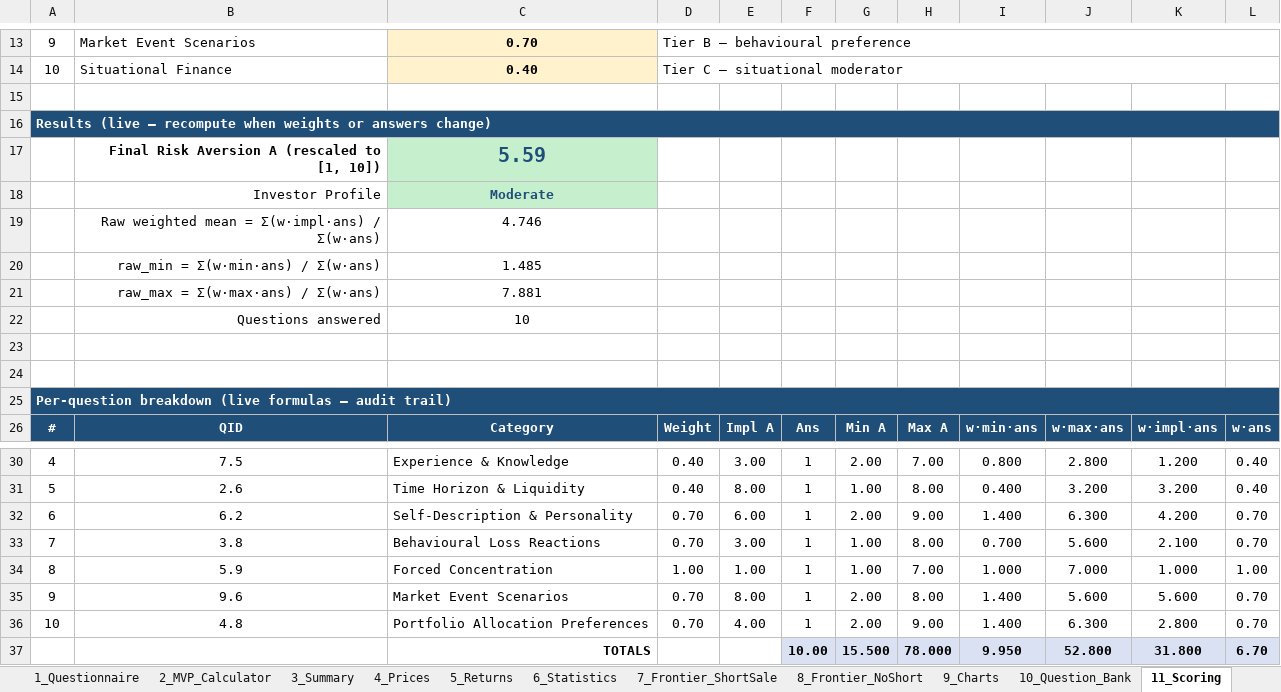
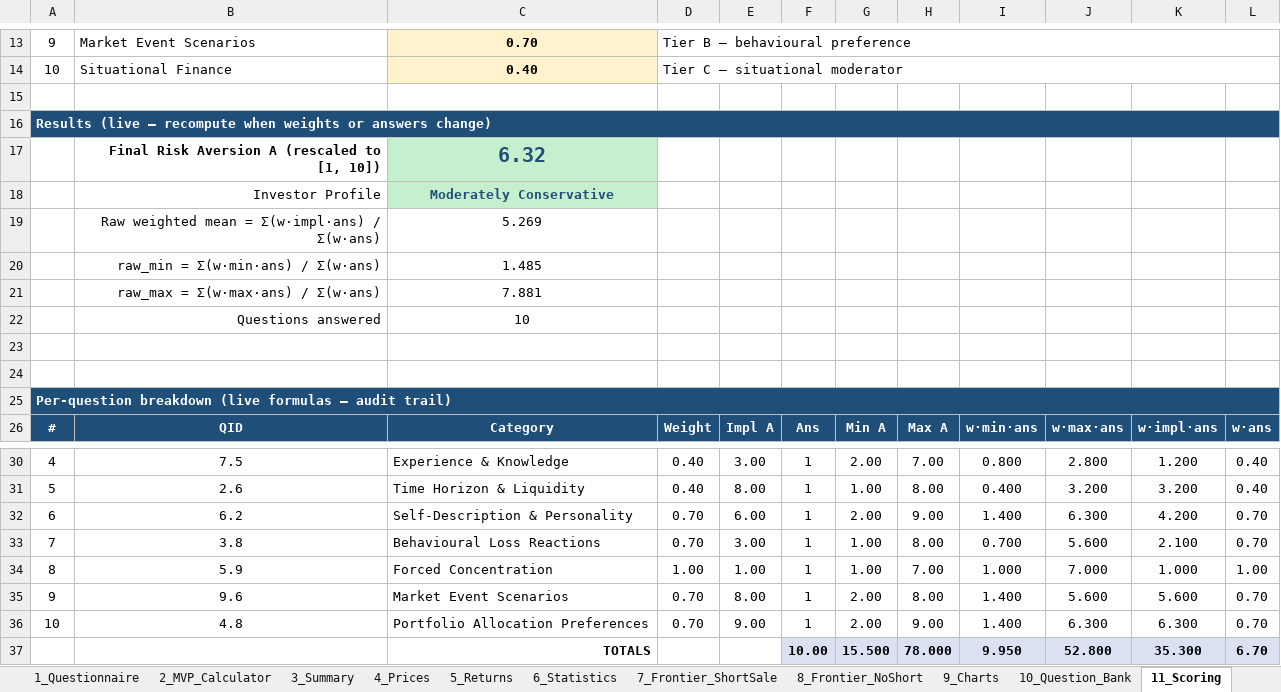
Before and after one commit to gitaalekhyapaul/bmd5302-project, an Excel workbook: Model.xlsm, sheet 11_Scoring, drawn as a sheet; only a part is shown, gaps mark what is left out; values as stored, in another font and other column widths than the file's, no borders; the diff names each change by its address in the sheet, - before the commit and + after, or states it on an @@ line.

```diff
--- a/Model.xlsm (sheet 11_Scoring)
+++ b/Model.xlsm (sheet 11_Scoring)
-C17: 5.59
+C17: 6.32
-C18: Moderate
+C18: Moderately Conservative
-C19: 4.746
+C19: 5.269
-E36: 4.00
+E36: 9.00
-K36: 2.800
+K36: 6.300
-K37: 31.800
+K37: 35.300
```
Also changed, not shown: sheet 2_MVP_Calculator, sheet 12_Optimizer, sheet 1_Questionnaire, charts or pictures.
